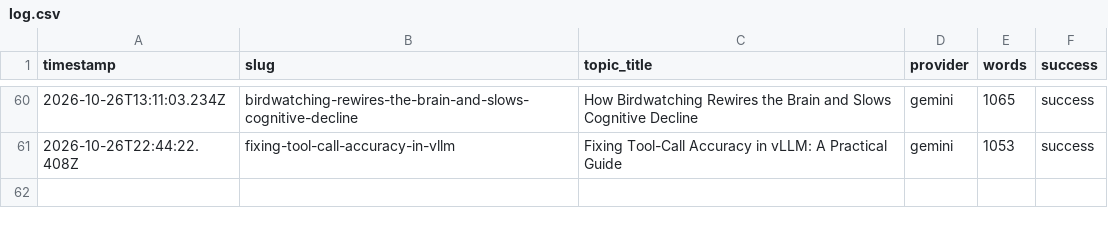
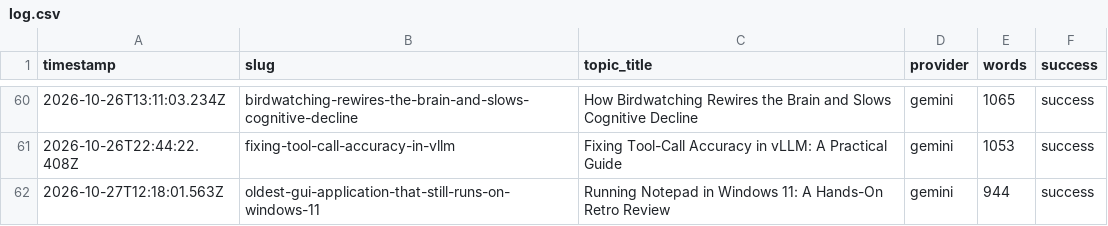
Before and after one commit to haxno2004-wq/aitoollab-autopilot, a CSV file: state/devtoolkit/log.csv, drawn as a sheet; only a part is shown, gaps mark what is left out; the diff names each change by its address in the sheet, - before the commit and + after, or states it on an @@ line.

```diff
--- a/state/devtoolkit/log.csv
+++ b/state/devtoolkit/log.csv
+row 62: 2026-10-27T12:18:01.563Z | oldest-gui-application-that-still-runs-on-windows-11 | Running Notepad in Windows 11: A Hands-On Retro Review | gemini | 944 | success
```
Also changed, not shown: 6 other files.
